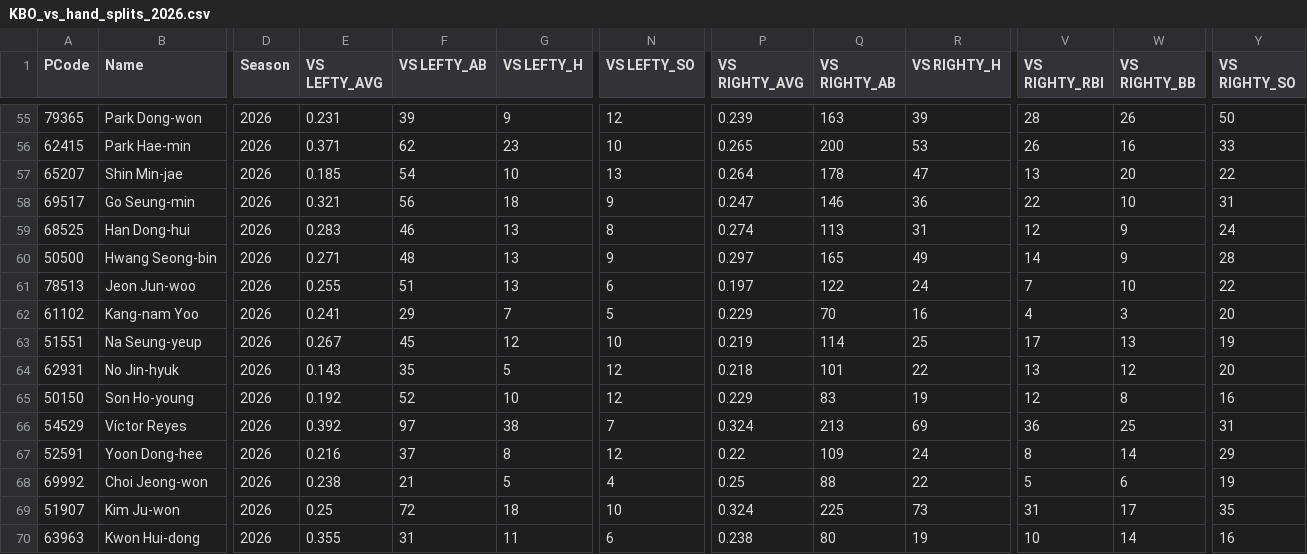
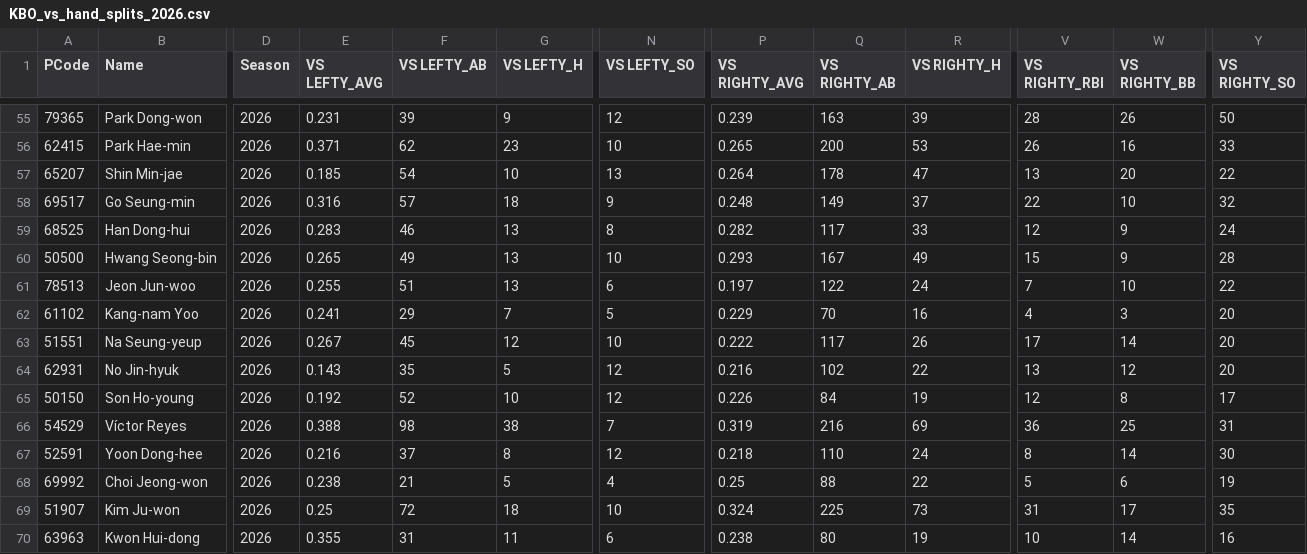
Before and after one commit to cgpropz/KBO, a CSV file: Batters-Data/KBO_vs_hand_splits_2026.csv, drawn as a sheet; only a part is shown, gaps mark what is left out; the diff covers the shown part only; the diff names each change by its address in the sheet, - before the commit and + after, or states it on an @@ line.

```diff
--- a/Batters-Data/KBO_vs_hand_splits_2026.csv
+++ b/Batters-Data/KBO_vs_hand_splits_2026.csv
-E58 (VS LEFTY_AVG): 0.321
+E58 (VS LEFTY_AVG): 0.316
-F58 (VS LEFTY_AB): 56
+F58 (VS LEFTY_AB): 57
-P58 (VS RIGHTY_AVG): 0.247
+P58 (VS RIGHTY_AVG): 0.248
-Q58 (VS RIGHTY_AB): 146
+Q58 (VS RIGHTY_AB): 149
-R58 (VS RIGHTY_H): 36
+R58 (VS RIGHTY_H): 37
-Y58 (VS RIGHTY_SO): 31
+Y58 (VS RIGHTY_SO): 32
-P59 (VS RIGHTY_AVG): 0.274
+P59 (VS RIGHTY_AVG): 0.282
-Q59 (VS RIGHTY_AB): 113
+Q59 (VS RIGHTY_AB): 117
-R59 (VS RIGHTY_H): 31
+R59 (VS RIGHTY_H): 33
-E60 (VS LEFTY_AVG): 0.271
+E60 (VS LEFTY_AVG): 0.265
-F60 (VS LEFTY_AB): 48
+F60 (VS LEFTY_AB): 49
-N60 (VS LEFTY_SO): 9
+N60 (VS LEFTY_SO): 10
-P60 (VS RIGHTY_AVG): 0.297
+P60 (VS RIGHTY_AVG): 0.293
-Q60 (VS RIGHTY_AB): 165
+Q60 (VS RIGHTY_AB): 167
-V60 (VS RIGHTY_RBI): 14
+V60 (VS RIGHTY_RBI): 15
-P63 (VS RIGHTY_AVG): 0.219
+P63 (VS RIGHTY_AVG): 0.222
-Q63 (VS RIGHTY_AB): 114
+Q63 (VS RIGHTY_AB): 117
-R63 (VS RIGHTY_H): 25
+R63 (VS RIGHTY_H): 26
-W63 (VS RIGHTY_BB): 13
+W63 (VS RIGHTY_BB): 14
-Y63 (VS RIGHTY_SO): 19
+Y63 (VS RIGHTY_SO): 20
-P64 (VS RIGHTY_AVG): 0.218
+P64 (VS RIGHTY_AVG): 0.216
-Q64 (VS RIGHTY_AB): 101
+Q64 (VS RIGHTY_AB): 102
-P65 (VS RIGHTY_AVG): 0.229
+P65 (VS RIGHTY_AVG): 0.226
-Q65 (VS RIGHTY_AB): 83
+Q65 (VS RIGHTY_AB): 84
-Y65 (VS RIGHTY_SO): 16
+Y65 (VS RIGHTY_SO): 17
-E66 (VS LEFTY_AVG): 0.392
+E66 (VS LEFTY_AVG): 0.388
-F66 (VS LEFTY_AB): 97
+F66 (VS LEFTY_AB): 98
-P66 (VS RIGHTY_AVG): 0.324
+P66 (VS RIGHTY_AVG): 0.319
-Q66 (VS RIGHTY_AB): 213
+Q66 (VS RIGHTY_AB): 216
-P67 (VS RIGHTY_AVG): 0.22
+P67 (VS RIGHTY_AVG): 0.218
-Q67 (VS RIGHTY_AB): 109
+Q67 (VS RIGHTY_AB): 110
-Y67 (VS RIGHTY_SO): 29
+Y67 (VS RIGHTY_SO): 30
```
Also changed, not shown: 157 edited cells elsewhere in this file, Batters-Data/KBO_daily_batting_stats_2026.csv, KBO_daily_pitching_stats.csv, 23 other files.
